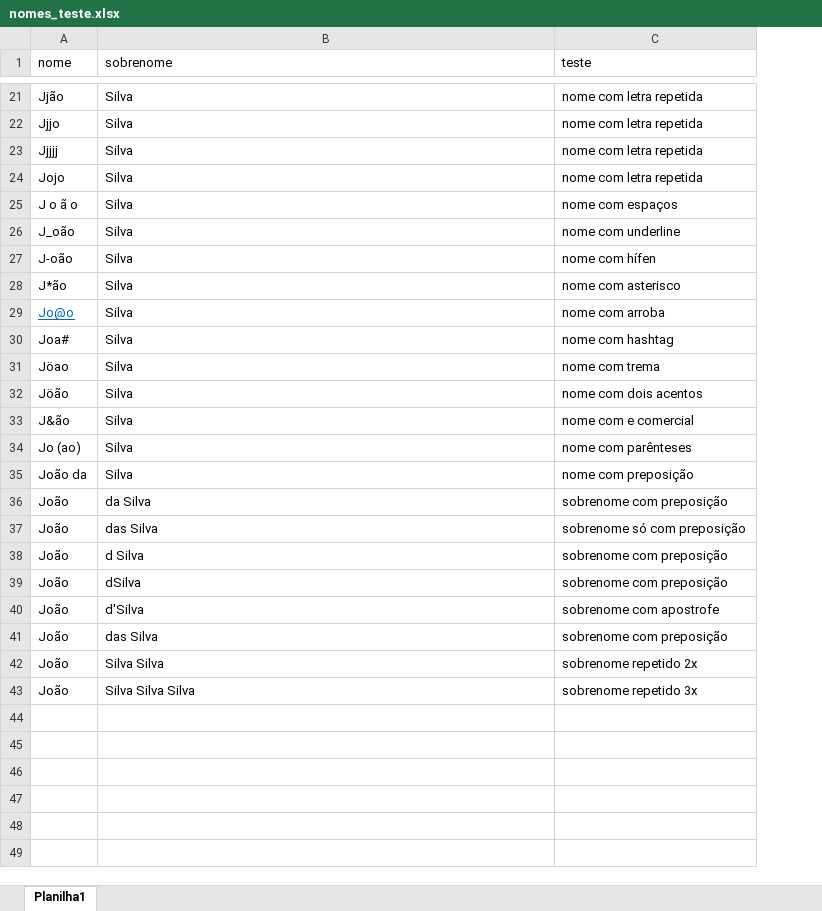
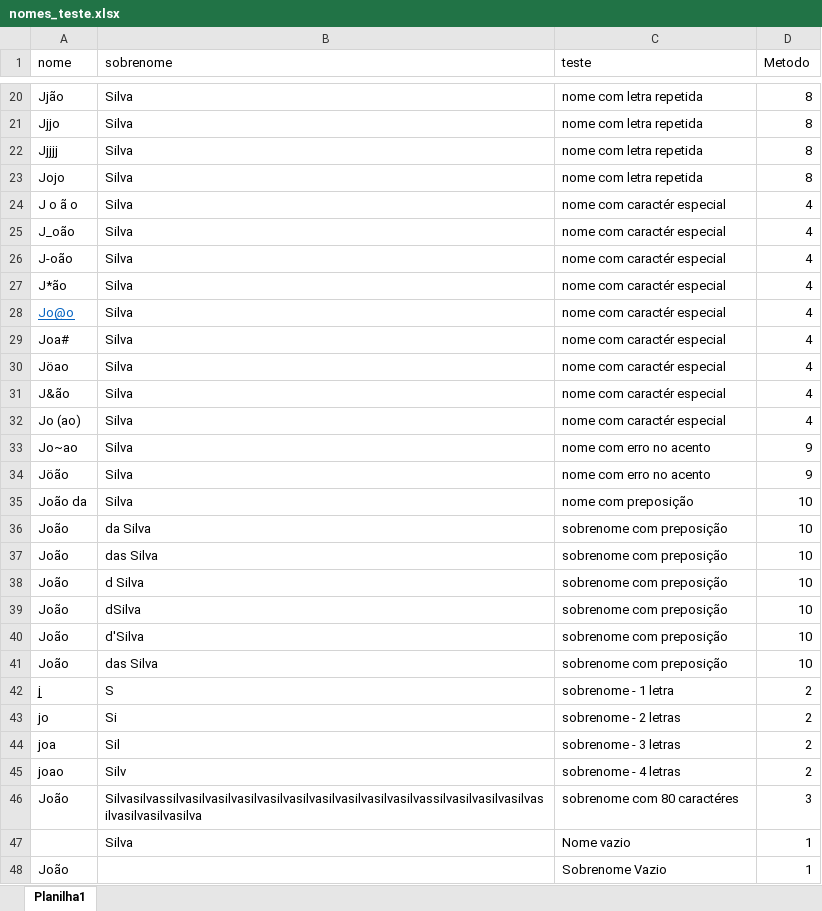
Before and after one commit to DelNeroDados/Testes_de_Valida-o_de_Entrada, an Excel workbook: nomes_teste.xlsx, sheet Planilha1, drawn as a sheet; only a part is shown, gaps mark what is left out; values as stored, in another font and other column widths than the file's, no borders; table styles not drawn; removed rows and columns are numbered as before the commit, all else as after; the diff covers the shown part only; the diff names each change by its address in the sheet, - before the commit and + after, or states it on an @@ line.

Commit message:
Add files via upload

```diff
--- a/nomes_teste.xlsx (sheet Planilha1)
+++ b/nomes_teste.xlsx (sheet Planilha1)
+column D (Metodo), rows 20-32: 8 | 8 | 8 | 8 | 4 | 4 | 4 | 4 | 4 | 4 | 4 | 4 | 4; rows 35-41: all 10; row 46: 3; row 48: 1
-C24 (teste): nome com espaços
+C24 (teste): nome com caractér especial
-C25 (teste): nome com underline
+C25 (teste): nome com caractér especial
-C26 (teste): nome com hífen
+C26 (teste): nome com caractér especial
-C27 (teste): nome com asterisco
+C27 (teste): nome com caractér especial
-C28 (teste): nome com arroba
+C28 (teste): nome com caractér especial
-C29 (teste): nome com hashtag
+C29 (teste): nome com caractér especial
-C30 (teste): nome com trema
+C30 (teste): nome com caractér especial
-row 32: Jöão | Silva | nome com dois acentos
-C31 (teste): nome com e comercial
+C31 (teste): nome com caractér especial
-C32 (teste): nome com parênteses
+C32 (teste): nome com caractér especial
+row 33: Jo~ao | Silva | nome com erro no acento | 9
+row 34: Jöão | Silva | nome com erro no acento | 9
-C37 (teste): sobrenome só com preposição
+C37 (teste): sobrenome com preposição
-C40 (teste): sobrenome com apostrofe
+C40 (teste): sobrenome com preposição
+row 42: j | S | sobrenome - 1 letra | 2
+row 43: jo | Si | sobrenome - 2 letras | 2
+row 44: joa | Sil | sobrenome - 3 letras | 2
+row 45: joao | Silv | sobrenome - 4 letras | 2
-B46 (sobrenome): Silva Silva
+B46 (sobrenome): Silvasilvassilvasilvasilvasilvasilvasilvasilvasilvasilvasilvassilvasilvasilvasilvasilvasilvasilvasilva
-C46 (teste): sobrenome repetido 2x
+C46 (teste): sobrenome com 80 caractéres
+row 47:  | Silva | Nome vazio | 1
-B48 (sobrenome): Silva Silva Silva
+B48 (sobrenome): (empty)
-C48 (teste): sobrenome repetido 3x
+C48 (teste): Sobrenome Vazio
```
Also changed, not shown: 2 added rows and 3 removed rows elsewhere in this sheet.
